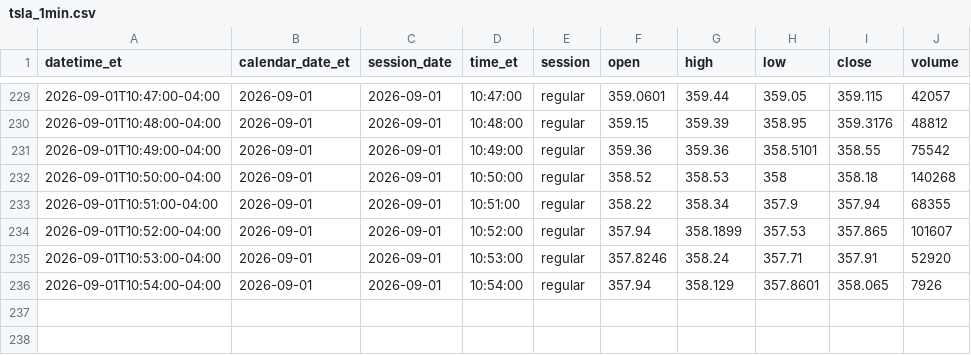
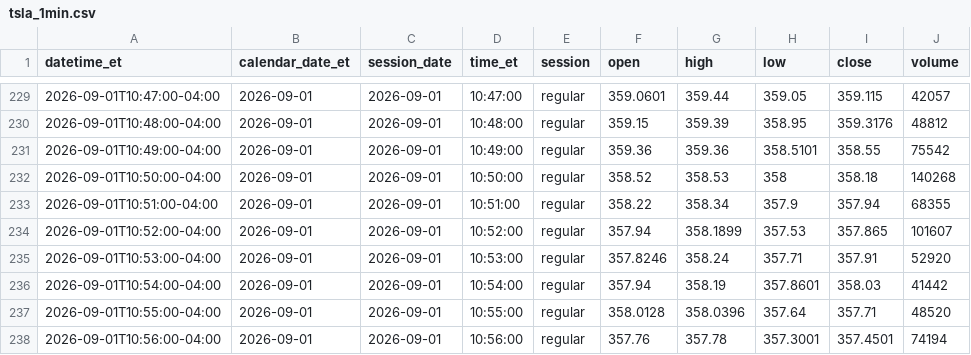
Before and after one commit to senthilaimhighrealty/tsla-chatgpt-primary, a CSV file: tsla_1min.csv, drawn as a sheet; only a part is shown, gaps mark what is left out.

Commit message:
schwab v2 truncate+load current session 2026-09-01 rows=237

```diff
--- a/tsla_1min.csv
+++ b/tsla_1min.csv
@@ -235,2 +235,4 @@ datetime_et,calendar_date_et,session_date,time_et,session,open,high,low,close,vo
 2026-09-01T10:53:00-04:00,2026-09-01,2026-09-01,10:53:00,regular,357.8246,358.24,357.71,357.91,52920
-2026-09-01T10:54:00-04:00,2026-09-01,2026-09-01,10:54:00,regular,357.94,358.129,357.8601,358.065,7926
+2026-09-01T10:54:00-04:00,2026-09-01,2026-09-01,10:54:00,regular,357.94,358.19,357.8601,358.03,41442
+2026-09-01T10:55:00-04:00,2026-09-01,2026-09-01,10:55:00,regular,358.0128,358.0396,357.64,357.71,48520
+2026-09-01T10:56:00-04:00,2026-09-01,2026-09-01,10:56:00,regular,357.76,357.78,357.3001,357.4501,74194
```
